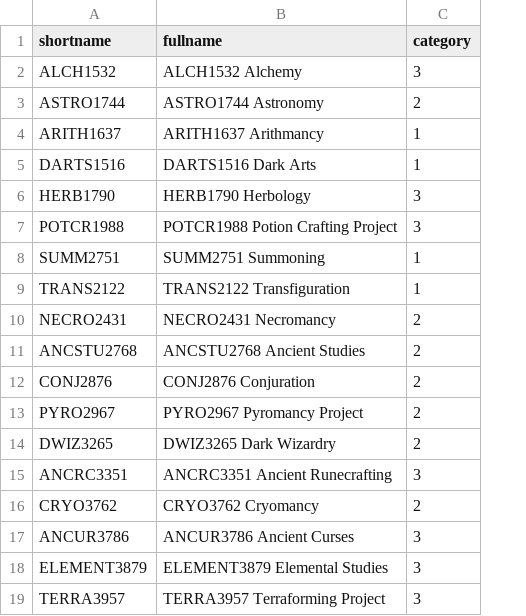
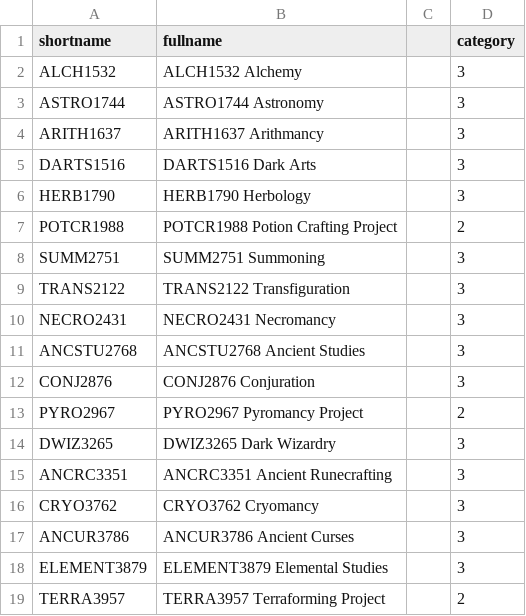
Before and after one commit to ShaunLimWeiChen/MoodleAssets, a CSV file: CourseUpload.csv, drawn as a sheet; addresses are those after the commit; the diff names each change by its address in the sheet, - before the commit and + after, or states it on an @@ line.

```diff
--- a/CourseUpload.csv
+++ b/CourseUpload.csv
+column C, empty
-D3 (category): 2
+D3 (category): 3
-D4:D5 (category): 1
+D4:D5 (category): 3
-D7 (category): 3
+D7 (category): 2
-D8:D9 (category): 1
+D8:D9 (category): 3
-D10:D12 (category): 2
+D10:D12 (category): 3
-D14 (category): 2
+D14 (category): 3
-D16 (category): 2
+D16 (category): 3
-D19 (category): 3
+D19 (category): 2
```
Also changed, not shown: 10 other files.
